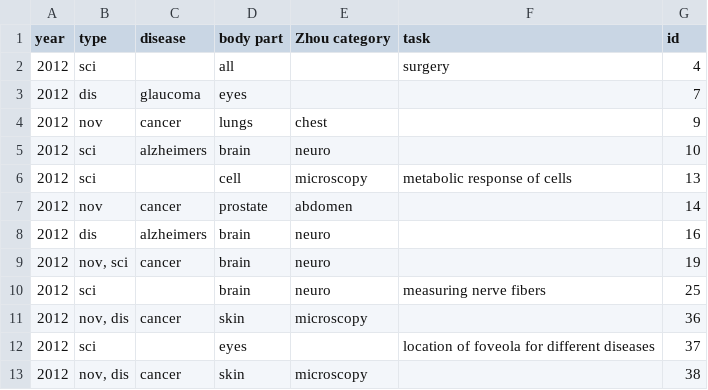
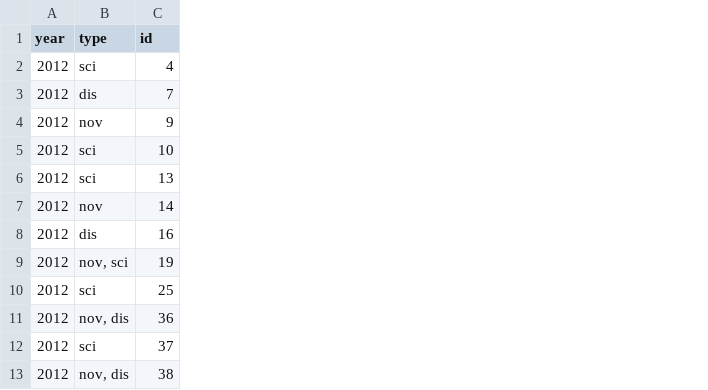
Before and after one commit to christinekaarde/MICCAI-review-thesis, a CSV file: 04-analysis/justification_data.csv, drawn as a sheet; only a part is shown; the diff names each change by its address in the sheet, - before the commit and + after, or states it on an @@ line.

Commit message:
updates to qualitative analysis

```diff
--- a/04-analysis/justification_data.csv
+++ b/04-analysis/justification_data.csv
-column C (disease), rows 3-13: glaucoma | cancer | alzheimers |  | cancer | alzheimers | cancer |  | cancer |  | cancer
-column D (body part), rows 2-13: all | eyes | lungs | brain | cell | prostate | brain | brain | brain | skin | eyes | skin
-column E (Zhou category), rows 4-13: chest | neuro | microscopy | abdomen | neuro | neuro | neuro | microscopy |  | microscopy
-column F (task), rows 2-12: surgery |  |  |  | metabolic response of cells |  |  |  | measuring nerve fibers |  | location of foveola for different diseases
```
Also changed, not shown: 9 other files.
